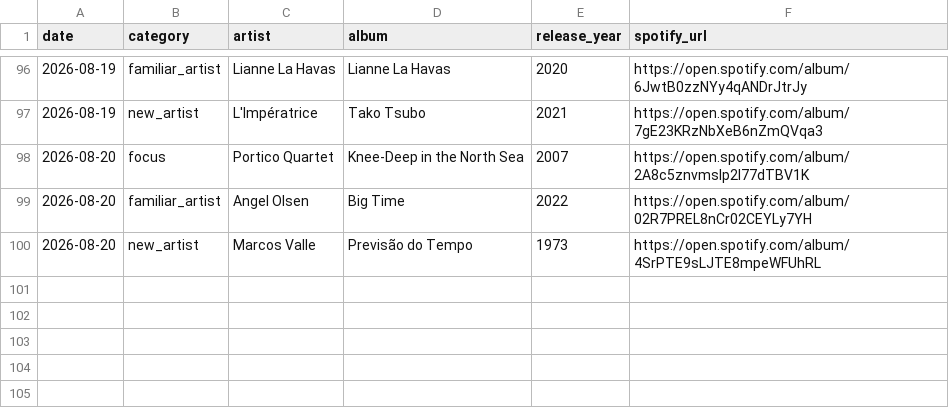
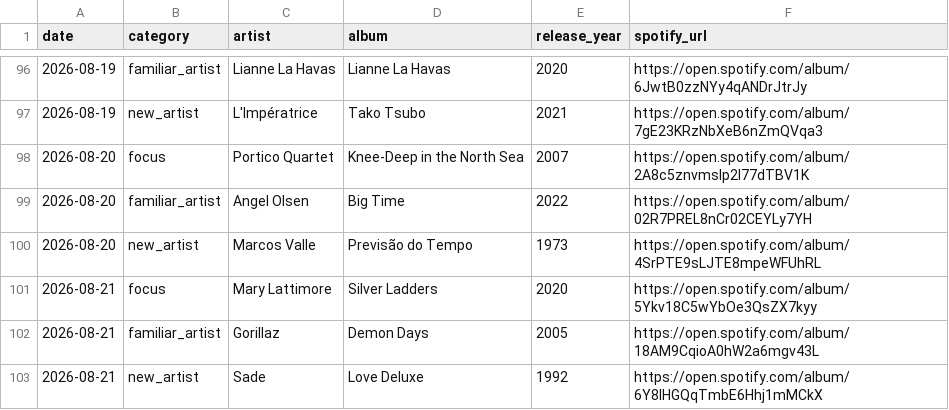
Before and after one commit to mschachner/ultrafilter, a CSV file: recommendation_history.csv, drawn as a sheet; only a part is shown, gaps mark what is left out.

```diff
--- a/recommendation_history.csv
+++ b/recommendation_history.csv
@@ -100 +100,4 @@ date,category,artist,album,release_year,spotify_url
 2026-08-20,new_artist,Marcos Valle,Previsão do Tempo,1973,https://open.spotify.com/album/4SrPTE9sLJTE8mpeWFUhRL
+2026-08-21,focus,Mary Lattimore,Silver Ladders,2020,https://open.spotify.com/album/5Ykv18C5wYbOe3QsZX7kyy
+2026-08-21,familiar_artist,Gorillaz,Demon Days,2005,https://open.spotify.com/album/18AM9CqioA0hW2a6mgv43L
+2026-08-21,new_artist,Sade,Love Deluxe,1992,https://open.spotify.com/album/6Y8lHGQqTmbE6Hhj1mMCkX
```
Also changed, not shown: 1 other file.
